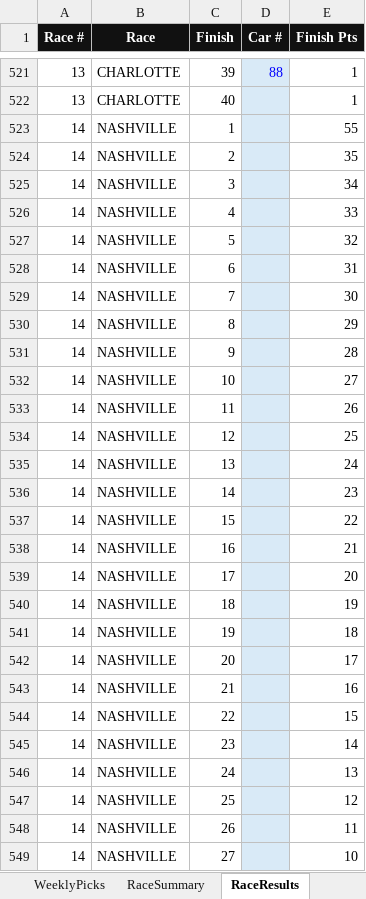
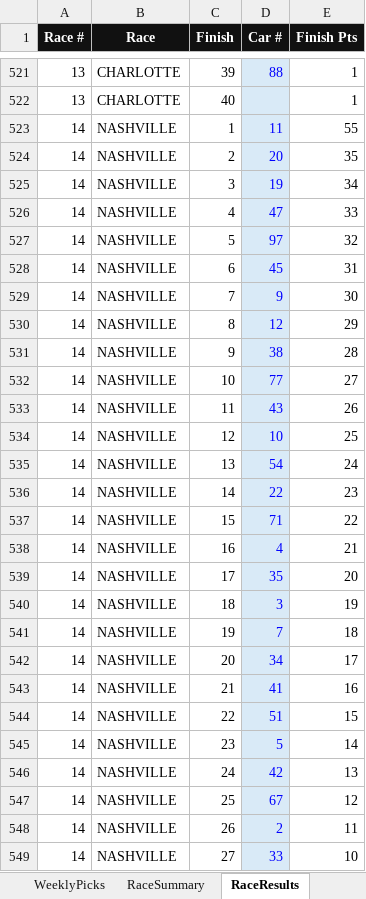
Before and after one commit to rosewellp-jpg/raceshedfantasyv16.1, an Excel workbook: Race_Shed_Fantasy_LeagueV1.xlsx, sheet RaceResults, drawn as a sheet; only a part is shown, gaps mark what is left out; values as stored, in another font and other column widths than the file's, no borders; the diff covers the shown part only; the diff names each change by its address in the sheet, - before the commit and + after, or states it on an @@ line.

```diff
--- a/Race_Shed_Fantasy_LeagueV1.xlsx (sheet RaceResults)
+++ b/Race_Shed_Fantasy_LeagueV1.xlsx (sheet RaceResults)
-D523 (Car #): (empty)
+D523 (Car #): 11
-D524 (Car #): (empty)
+D524 (Car #): 20
-D525 (Car #): (empty)
+D525 (Car #): 19
-D526 (Car #): (empty)
+D526 (Car #): 47
-D527 (Car #): (empty)
+D527 (Car #): 97
-D528 (Car #): (empty)
+D528 (Car #): 45
-D529 (Car #): (empty)
+D529 (Car #): 9
-D530 (Car #): (empty)
+D530 (Car #): 12
-D531 (Car #): (empty)
+D531 (Car #): 38
-D532 (Car #): (empty)
+D532 (Car #): 77
-D533 (Car #): (empty)
+D533 (Car #): 43
-D534 (Car #): (empty)
+D534 (Car #): 10
-D535 (Car #): (empty)
+D535 (Car #): 54
-D536 (Car #): (empty)
+D536 (Car #): 22
-D537 (Car #): (empty)
+D537 (Car #): 71
-D538 (Car #): (empty)
+D538 (Car #): 4
-D539 (Car #): (empty)
+D539 (Car #): 35
-D540 (Car #): (empty)
+D540 (Car #): 3
-D541 (Car #): (empty)
+D541 (Car #): 7
-D542 (Car #): (empty)
+D542 (Car #): 34
-D543 (Car #): (empty)
+D543 (Car #): 41
-D544 (Car #): (empty)
+D544 (Car #): 51
-D545 (Car #): (empty)
+D545 (Car #): 5
-D546 (Car #): (empty)
+D546 (Car #): 42
-D547 (Car #): (empty)
+D547 (Car #): 67
-D548 (Car #): (empty)
+D548 (Car #): 2
-D549 (Car #): (empty)
+D549 (Car #): 33
```
Also changed, not shown: 11 edited cells elsewhere in this sheet, sheet Dashboard, sheet WeeklyPicks, sheet DriverStats, sheet TV_Leaderboard, sheet RaceSummary, charts or pictures.
